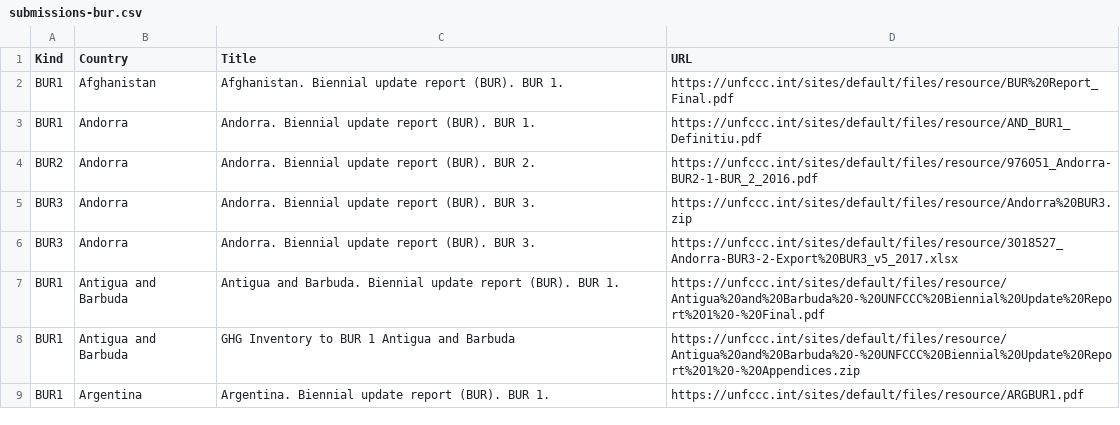
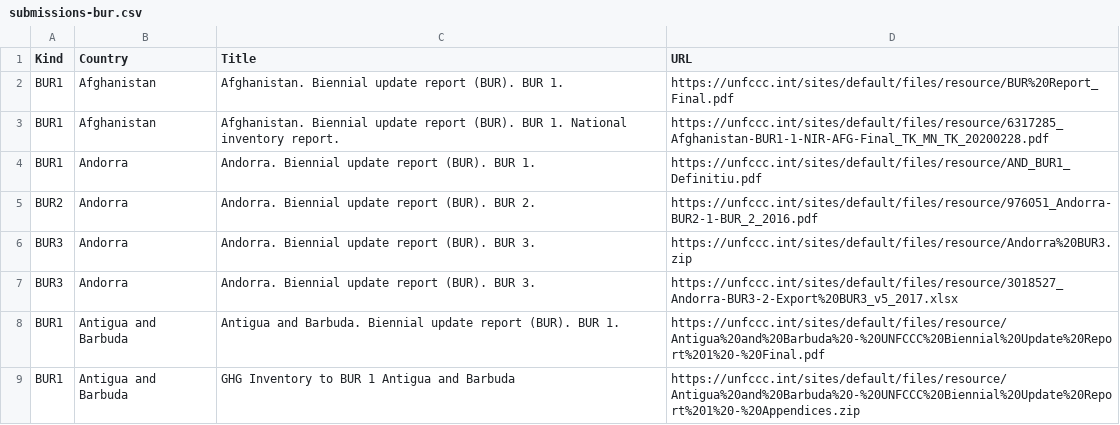
Before and after one commit to openclimatedata/national-inventory-submisions, a CSV file: data/submissions-bur.csv, drawn as a sheet; only a part is shown; the shorter side is filled out with more unchanged rows.

Commit message:
Update BUR submisions

```diff
--- a/data/submissions-bur.csv
+++ b/data/submissions-bur.csv
@@ -2,2 +2,3 @@ Kind,Country,Title,URL
 BUR1,Afghanistan,Afghanistan. Biennial update report (BUR).  BUR 1.  ,https://unfccc.int/sites/default/files/resource/BUR%20Report_Final.pdf
+BUR1,Afghanistan,Afghanistan. Biennial update report (BUR). BUR 1. National inventory report. ,https://unfccc.int/sites/default/files/resource/6317285_Afghanistan-BUR1-1-NIR-AFG-Final_TK_MN_TK_20200228.pdf
 BUR1,Andorra,Andorra. Biennial update report (BUR). BUR 1.,https://unfccc.int/sites/default/files/resource/AND_BUR1_Definitiu.pdf
```
